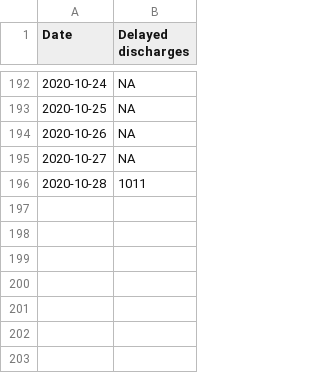
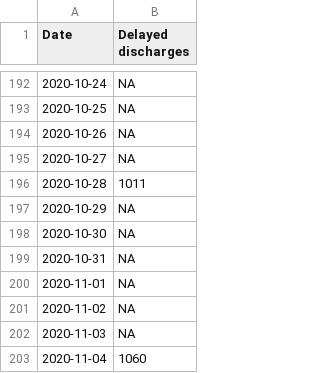
Before and after one commit to ScotGovAnalysis/COVID-19-Management-Information-Up-to-11-04-2022, a CSV file: COVID19 - Daily Management Information - Scotland - Delayed discharges.csv, drawn as a sheet; only a part is shown, gaps mark what is left out.

```diff
--- a/COVID19 - Daily Management Information - Scotland - Delayed discharges.csv
+++ b/COVID19 - Daily Management Information - Scotland - Delayed discharges.csv
@@ -196 +196,8 @@ Date,Delayed discharges
 2020-10-28,1011
+2020-10-29,NA
+2020-10-30,NA
+2020-10-31,NA
+2020-11-01,NA
+2020-11-02,NA
+2020-11-03,NA
+2020-11-04,1060
```
Also changed, not shown: COVID19 - Daily Management Information - Scotland - School education.csv, COVID19 - Daily Management Information - Scotland - Testing.csv, 9 other files.
